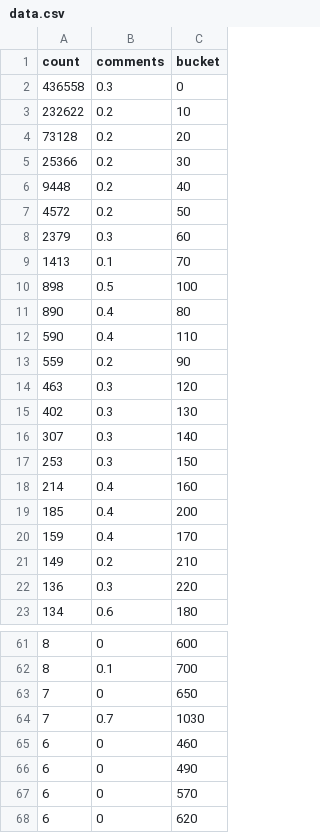
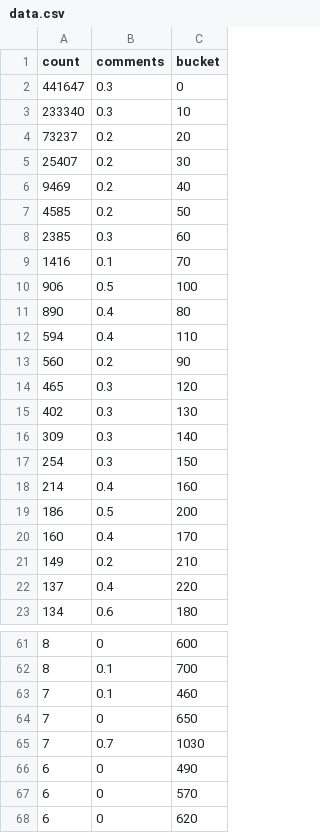
Before and after one commit to boehs/ltc, a CSV file: analysis/buckets/upvote/data.csv, drawn as a sheet; only a part is shown, gaps mark what is left out; the diff covers the shown part only.

Commit message:
data: another small update

```diff
--- a/analysis/buckets/upvote/data.csv
+++ b/analysis/buckets/upvote/data.csv
@@ -1,23 +1,23 @@
 count,comments,bucket
-436558,0.3,0
-232622,0.2,10
-73128,0.2,20
-25366,0.2,30
-9448,0.2,40
-4572,0.2,50
-2379,0.3,60
-1413,0.1,70
-898,0.5,100
+441647,0.3,0
+233340,0.3,10
+73237,0.2,20
+25407,0.2,30
+9469,0.2,40
+4585,0.2,50
+2385,0.3,60
+1416,0.1,70
+906,0.5,100
 890,0.4,80
-590,0.4,110
-559,0.2,90
-463,0.3,120
+594,0.4,110
+560,0.2,90
+465,0.3,120
 402,0.3,130
-307,0.3,140
-253,0.3,150
+309,0.3,140
+254,0.3,150
 214,0.4,160
-185,0.4,200
-159,0.4,170
+186,0.5,200
+160,0.4,170
 149,0.2,210
-136,0.3,220
+137,0.4,220
 134,0.6,180
@@ -62,5 +62,5 @@ count,comments,bucket
 8,0.1,700
+7,0.1,460
 7,0,650
 7,0.7,1030
-6,0,460
 6,0,490
```
Also changed, not shown: 1 added row, 1 removed row and 1 edited cell elsewhere in this file, analysis/buckets/comments/data.csv, analysis/buckets/lettersPerMonth/data.csv, 3 other files.
